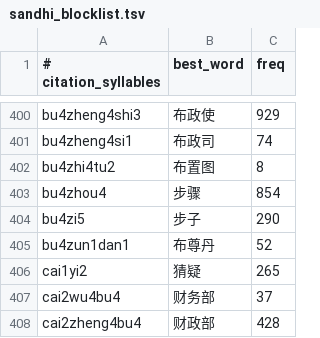
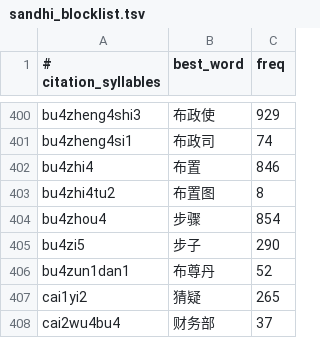
Before and after one commit to phanvantien2907/tkey, a TSV file: crates/core/data/sandhi_blocklist.tsv, drawn as a sheet; only a part is shown, gaps mark what is left out; the shorter side is filled out with more unchanged rows.

Commit message:
feat: add sandhi blocklist option, whitespace handling, and REPL enhancements

```diff
--- a/crates/core/data/sandhi_blocklist.tsv
+++ b/crates/core/data/sandhi_blocklist.tsv
@@ -401,2 +401,3 @@ bu4zheng4shi3	布政使	929
 bu4zheng4si1	布政司	74
+bu4zhi4	布置	846
 bu4zhi4tu2	布置图	8
```
Also changed, not shown: 10 other files.
